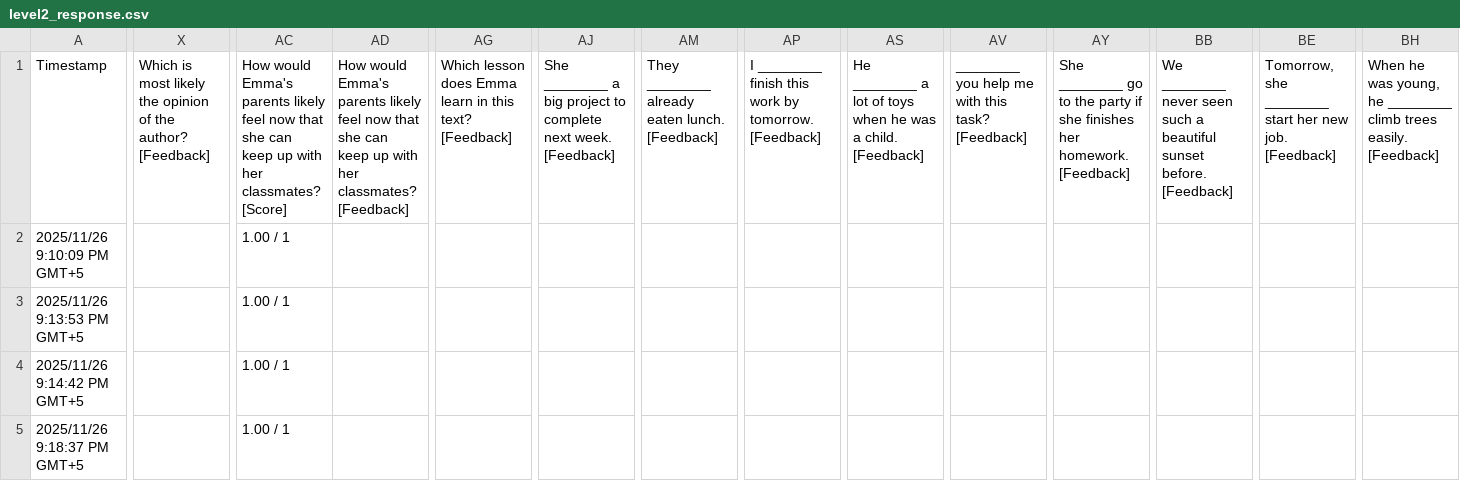
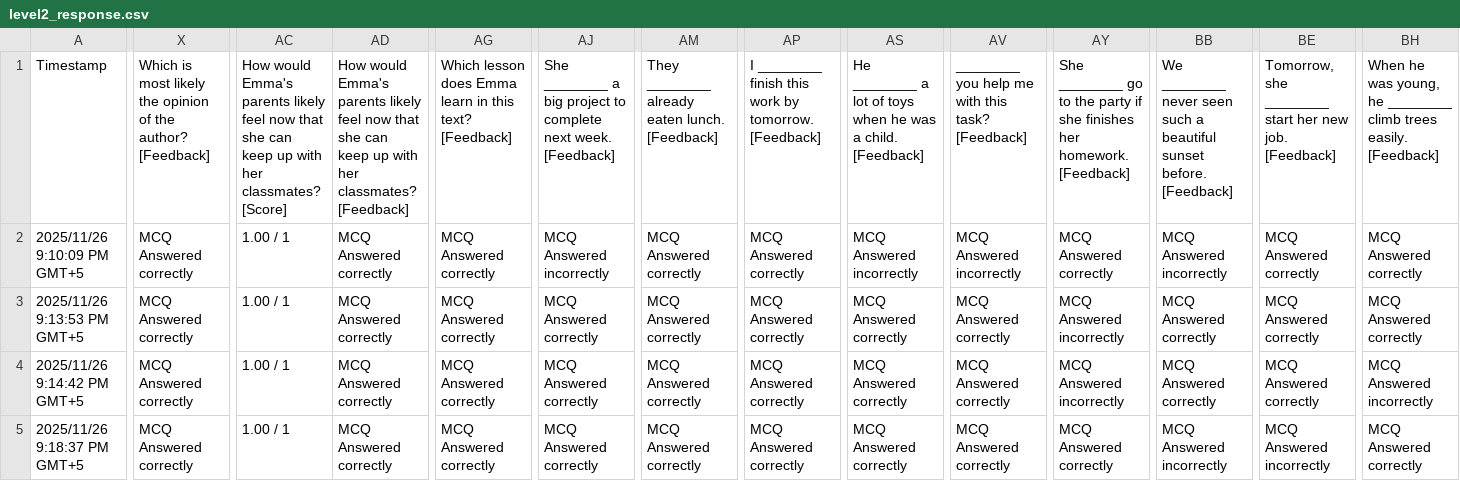
Before and after one commit to FarhanDhanani/QuizVisualizer, a CSV file: public/AliJiwani/November25/level2_response.csv, drawn as a sheet; only a part is shown, gaps mark what is left out; ↵ is a line break in a cell; the diff covers the shown part only; the diff names each change by its address in the sheet, - before the commit and + after, or states it on an @@ line.

Commit message:
updates data

```diff
--- a/public/AliJiwani/November25/level2_response.csv
+++ b/public/AliJiwani/November25/level2_response.csv
-AC1: …classmates? ↵ [Score]
+AC1: …classmates? [Score]
-AD1: …classmates? ↵ [Feedback]
+AD1: …classmates? [Feedback]
-AG1: …text? ↵ [Feedback]
+AG1: …text? [Feedback]
-X2:X5: (empty)
+X2:X5: MCQ Answered correctly
-AD2:AD5: (empty)
+AD2:AD5: MCQ Answered correctly
-AG2:AG5: (empty)
+AG2:AG5: MCQ Answered correctly
-AJ2: (empty)
+AJ2: MCQ Answered incorrectly
-AM2:AM5: (empty)
+AM2:AM5: MCQ Answered correctly
-AP2:AP5: (empty)
+AP2:AP5: MCQ Answered correctly
-AS2: (empty)
+AS2: MCQ Answered incorrectly
-AV2: (empty)
+AV2: MCQ Answered incorrectly
-AY2: (empty)
+AY2: MCQ Answered correctly
-BB2: (empty)
+BB2: MCQ Answered incorrectly
-BE2:BE4: (empty)
+BE2:BE4: MCQ Answered correctly
-BH2:BH3: (empty)
+BH2:BH3: MCQ Answered correctly
-AJ3:AJ5: (empty)
+AJ3:AJ5: MCQ Answered correctly
-AS3:AS5: (empty)
+AS3:AS5: MCQ Answered correctly
-AV3:AV5: (empty)
+AV3:AV5: MCQ Answered correctly
-AY3:AY4: (empty)
+AY3:AY4: MCQ Answered incorrectly
-BB3:BB4: (empty)
+BB3:BB4: MCQ Answered correctly
-BH4: (empty)
+BH4: MCQ Answered incorrectly
-AY5: (empty)
+AY5: MCQ Answered correctly
-BB5: (empty)
+BB5: MCQ Answered incorrectly
-BE5: (empty)
+BE5: MCQ Answered incorrectly
-BH5: (empty)
+BH5: MCQ Answered correctly
```
Also changed, not shown: 61 edited cells elsewhere in this file.
